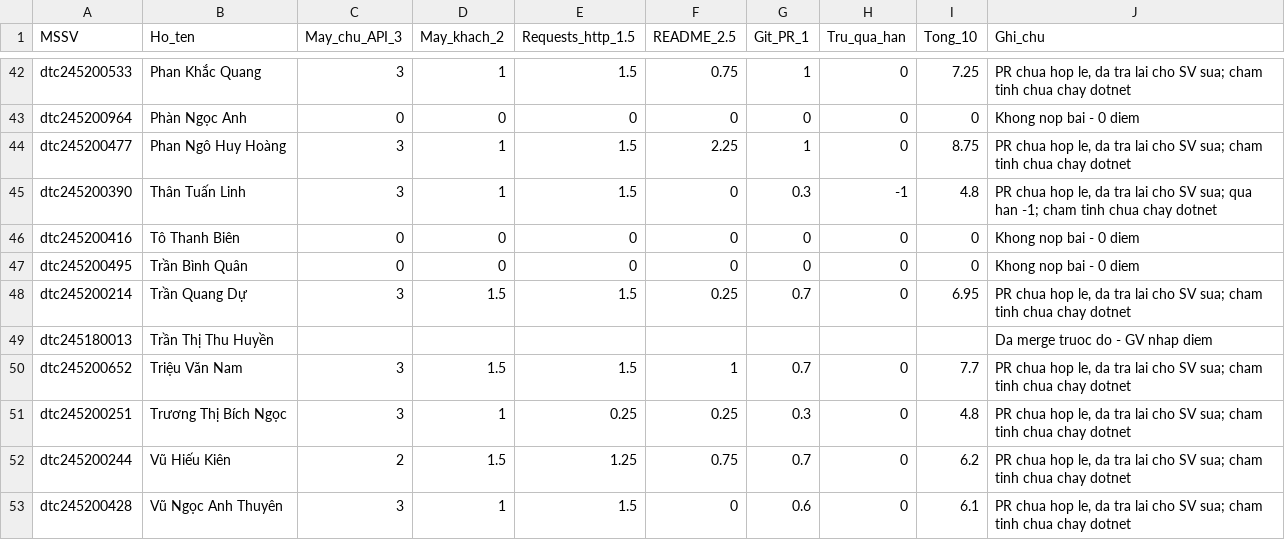
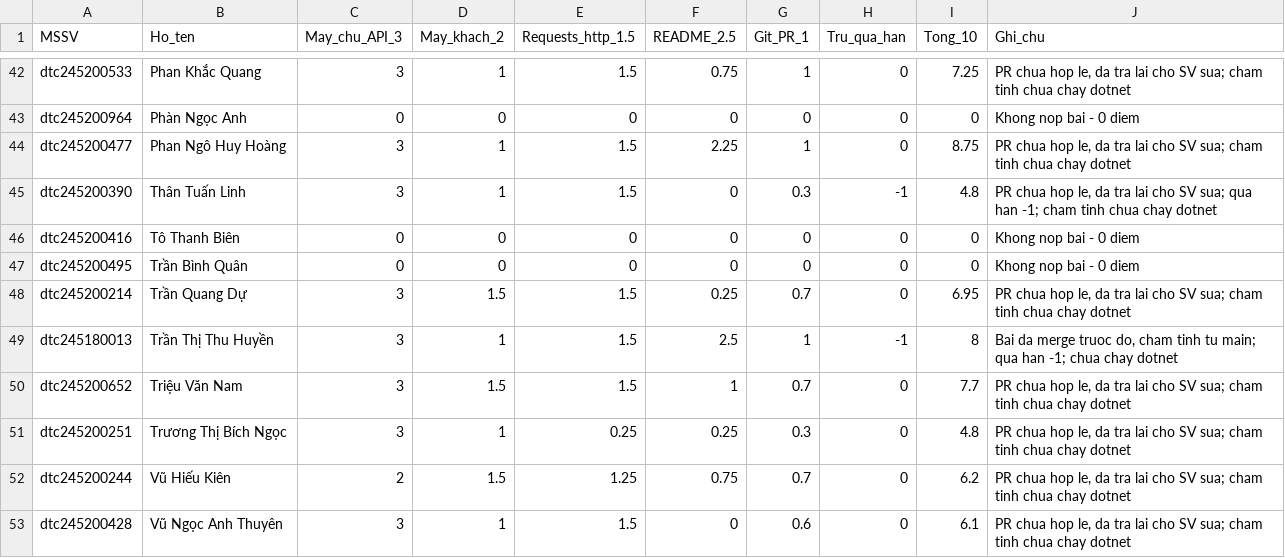
Before and after one commit to PTUDPTK23/CNTTK23C, a CSV file: _BangTheoDoi/DiemGV_Bai2.csv, drawn as a sheet; only a part is shown, gaps mark what is left out; the diff covers the shown part only.

```diff
--- a/_BangTheoDoi/DiemGV_Bai2.csv
+++ b/_BangTheoDoi/DiemGV_Bai2.csv
@@ -48,3 +48,3 @@ dtc245200495,Trần Bình Quân,0,0,0,0,0,0,0,Khong nop bai - 0 diem
 dtc245200214,Trần Quang Dự,3,1.5,1.5,0.25,0.7,0,6.95,"PR chua hop le, da tra lai cho SV sua; cham tinh chua chay dotnet"
-dtc245180013,Trần Thị Thu Huyền,,,,,,,,Da merge truoc do - GV nhap diem
+dtc245180013,Trần Thị Thu Huyền,3,1,1.5,2.5,1,-1,8,"Bai da merge truoc do, cham tinh tu main; qua han -1; chua chay dotnet"
 dtc245200652,Triệu Văn Nam,3,1.5,1.5,1,0.7,0,7.7,"PR chua hop le, da tra lai cho SV sua; cham tinh chua chay dotnet"
```
Also changed, not shown: 40 edited cells elsewhere in this file.
